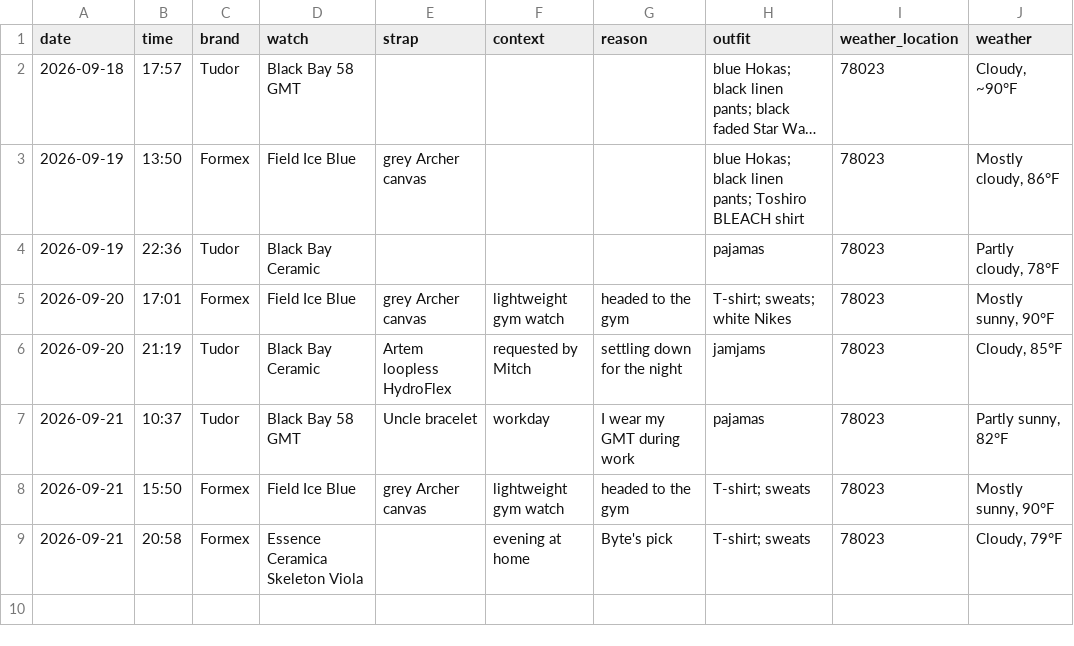
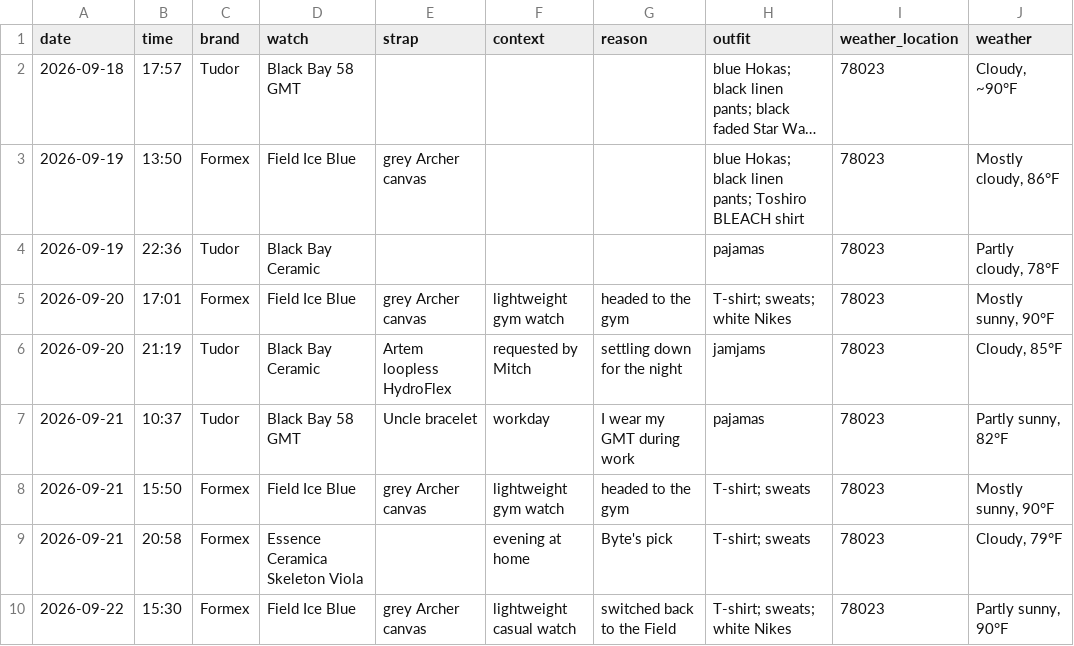
Before and after one commit to astidwell/Horology-Lab, a CSV file: data/wear_log.csv, drawn as a sheet; long unchanged cells end in ….

Commit message:
Log Formex Field wear after Viola

```diff
--- a/data/wear_log.csv
+++ b/data/wear_log.csv
@@ -9 +9,2 @@ date,time,brand,watch,strap,context,reason,outfit,weather_location,weather
 2026-09-21,20:58,Formex,Essence Ceramica Skeleton Viola,,"evening at home","Byte's pick","T-shirt; sweats",78023,"Cloudy, 79°F"
+2026-09-22,15:30,Formex,Field Ice Blue,"grey Archer canvas","lightweight casual watch","switched back to the Field","T-shirt; sweats; white Nikes",78023,"Partly sunny, 90°F"
```
